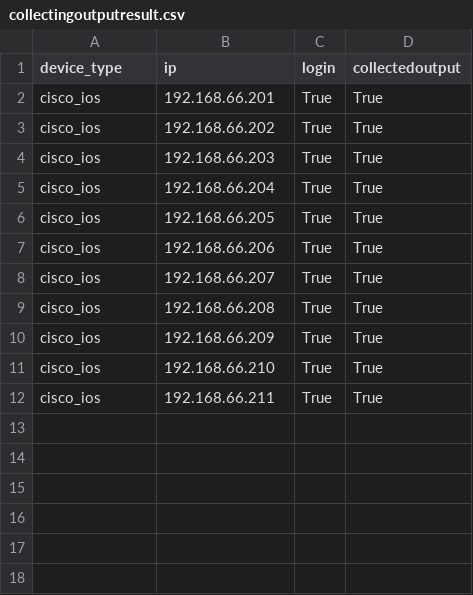
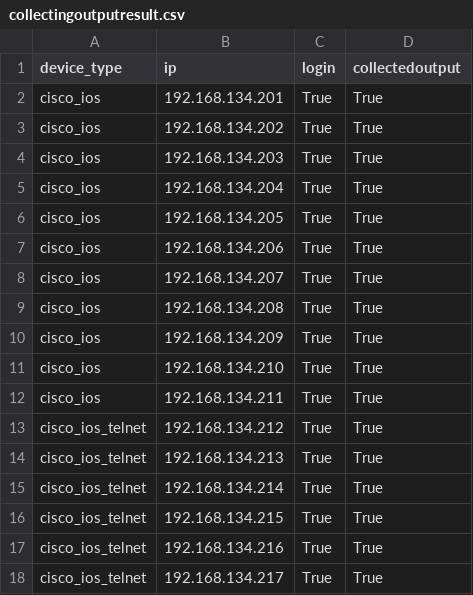
Before and after one commit to htulshan/changingaccessvlanonwidescale, a CSV file: collectingoutputresult.csv, drawn as a sheet.

Commit message:
Extracting interesting data

```diff
--- a/collectingoutputresult.csv
+++ b/collectingoutputresult.csv
@@ -1,12 +1,18 @@
 "device_type","ip","login","collectedoutput"
-"cisco_ios","192.168.66.201",True,True
-"cisco_ios","192.168.66.202",True,True
-"cisco_ios","192.168.66.203",True,True
-"cisco_ios","192.168.66.204",True,True
-"cisco_ios","192.168.66.205",True,True
-"cisco_ios","192.168.66.206",True,True
-"cisco_ios","192.168.66.207",True,True
-"cisco_ios","192.168.66.208",True,True
-"cisco_ios","192.168.66.209",True,True
-"cisco_ios","192.168.66.210",True,True
-"cisco_ios","192.168.66.211",True,True
+"cisco_ios","192.168.134.201",True,True
+"cisco_ios","192.168.134.202",True,True
+"cisco_ios","192.168.134.203",True,True
+"cisco_ios","192.168.134.204",True,True
+"cisco_ios","192.168.134.205",True,True
+"cisco_ios","192.168.134.206",True,True
+"cisco_ios","192.168.134.207",True,True
+"cisco_ios","192.168.134.208",True,True
+"cisco_ios","192.168.134.209",True,True
+"cisco_ios","192.168.134.210",True,True
+"cisco_ios","192.168.134.211",True,True
+"cisco_ios_telnet","192.168.134.212",True,True
+"cisco_ios_telnet","192.168.134.213",True,True
+"cisco_ios_telnet","192.168.134.214",True,True
+"cisco_ios_telnet","192.168.134.215",True,True
+"cisco_ios_telnet","192.168.134.216",True,True
+"cisco_ios_telnet","192.168.134.217",True,True
```
Also changed, not shown: logindata.csv, loginresult.csv, 42 other files.
